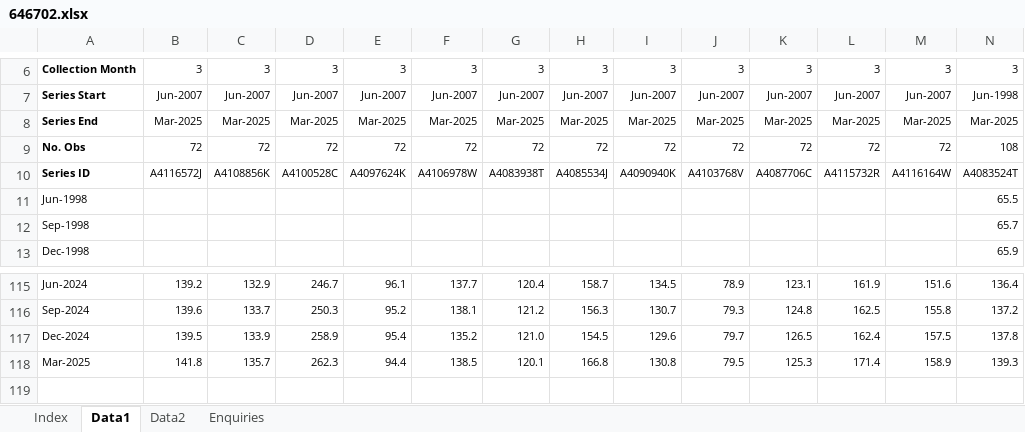
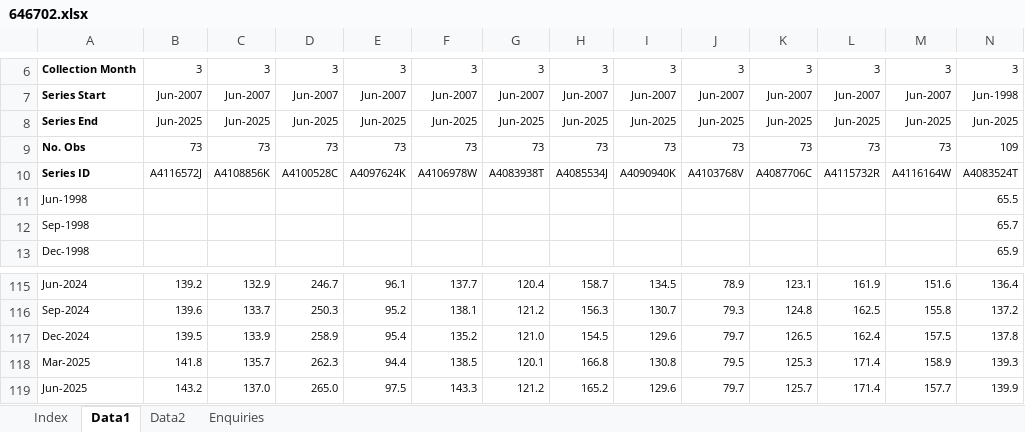
Before and after one commit to amwu-nrc/economics-presentations, an Excel workbook: data/6467.0/646702.xlsx, sheet Data1, drawn as a sheet; only a part is shown, gaps mark what is left out; values as stored, in another font and other column widths than the file's, no borders; removed rows and columns are numbered as before the commit, all else as after; rows hold the shown columns only; the diff covers the shown part only; the diff names each change by its address in the sheet, - before the commit and + after, or states it on an @@ line.

Commit message:
Update data

```diff
--- a/data/6467.0/646702.xlsx (sheet Data1)
+++ b/data/6467.0/646702.xlsx (sheet Data1)
-B8: Mar-2025
+B8: Jun-2025
-C8: Mar-2025
+C8: Jun-2025
-D8: Mar-2025
+D8: Jun-2025
-E8: Mar-2025
+E8: Jun-2025
-F8: Mar-2025
+F8: Jun-2025
-G8: Mar-2025
+G8: Jun-2025
-H8: Mar-2025
+H8: Jun-2025
-I8: Mar-2025
+I8: Jun-2025
-J8: Mar-2025
+J8: Jun-2025
-K8: Mar-2025
+K8: Jun-2025
-L8: Mar-2025
+L8: Jun-2025
-M8: Mar-2025
+M8: Jun-2025
-N8: Mar-2025
+N8: Jun-2025
-row 9: No. Obs | 72 | 72 | 72 | 72 | 72 | 72 | 72 | 72 | 72 | 72 | 72 | 72 | 108
+row 9: No. Obs | 73 | 73 | 73 | 73 | 73 | 73 | 73 | 73 | 73 | 73 | 73 | 73 | 109
+row 119: Jun-2025 | 143.2 | 137.0 | 265.0 | 97.5 | 143.3 | 121.2 | 165.2 | 129.6 | 79.7 | 125.7 | 171.4 | 157.7 | 139.9
```
Also changed, not shown: 237 edited cells elsewhere in this sheet, sheet Index, sheet Data2, data/6484.0/648401.xlsx, 4 other files.
